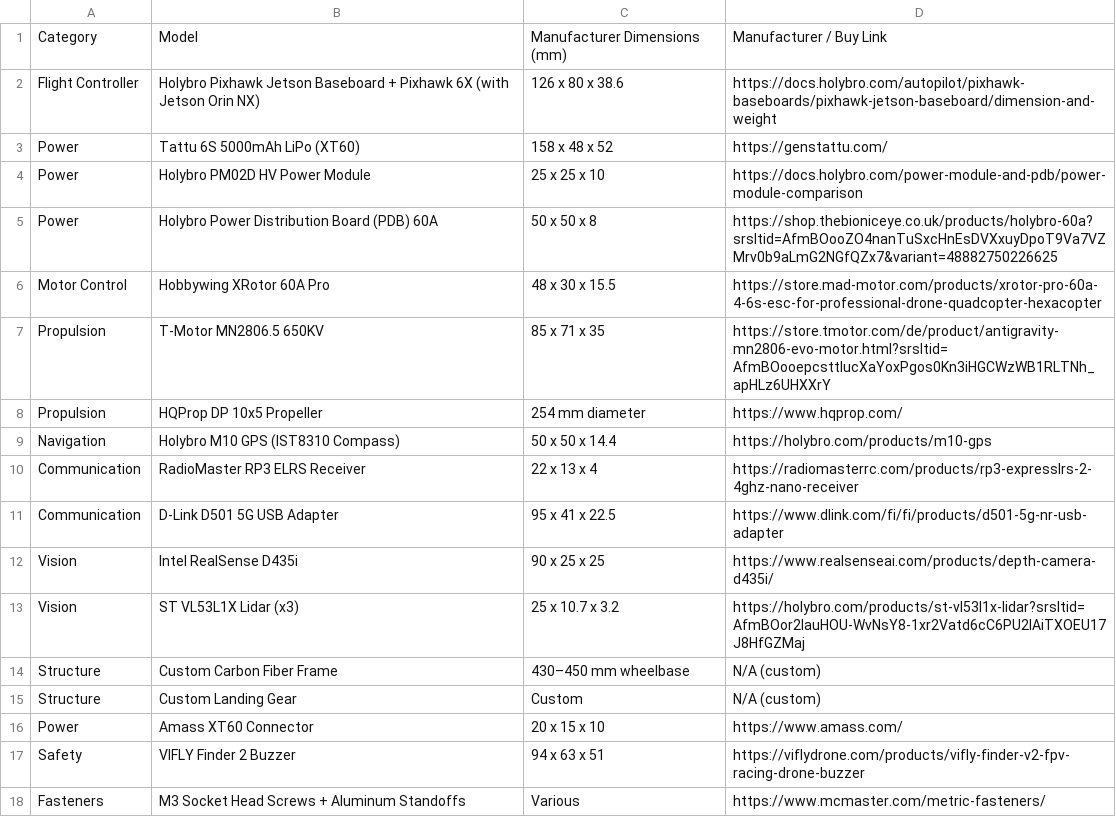
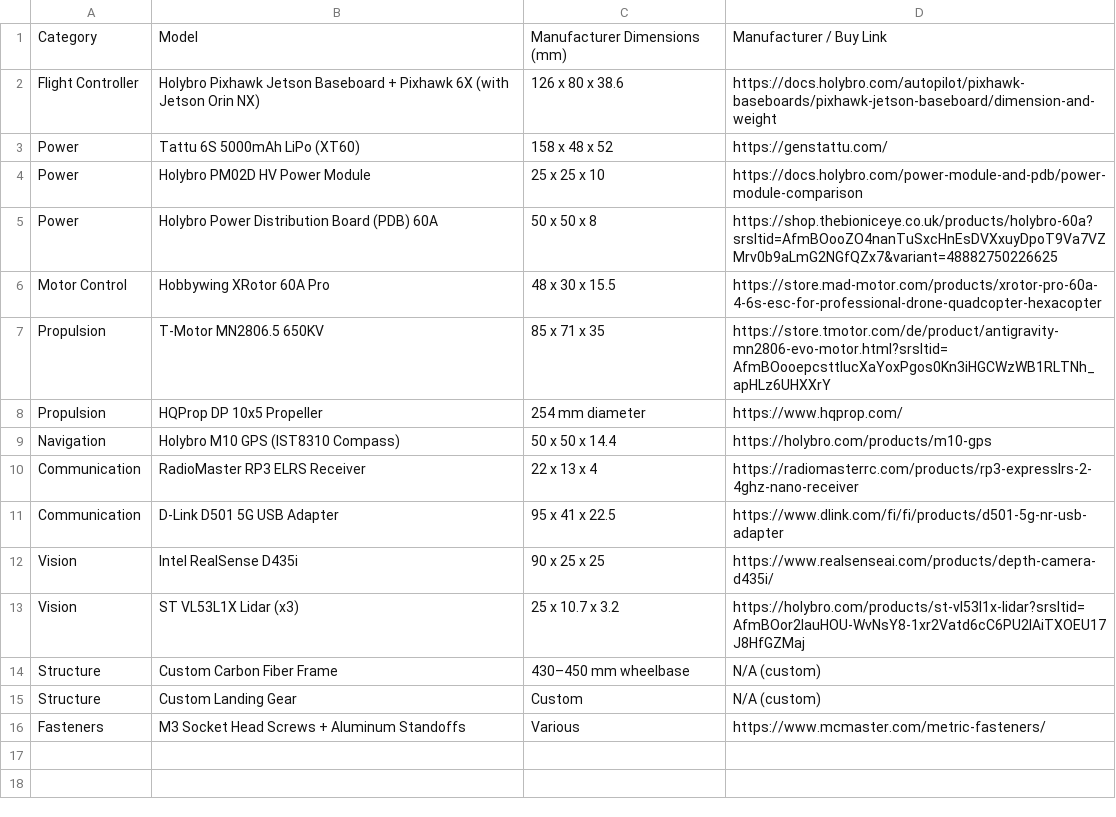
Before and after one commit to DiScarlet/Drone, a CSV file: Components.csv, drawn as a sheet; the diff names each change by its address in the sheet, - before the commit and + after, or states it on an @@ line.

```diff
--- a/Components.csv
+++ b/Components.csv
-row 16: Power | Amass XT60 Connector | 20 x 15 x 10 | https://www.amass.com/
-row 17: Safety | VIFLY Finder 2 Buzzer | 94 x 63 x 51 | https://viflydrone.com/products/vifly-finder-v2-fpv-racing-drone-buzzer
```
Also changed, not shown: 2 other files.
